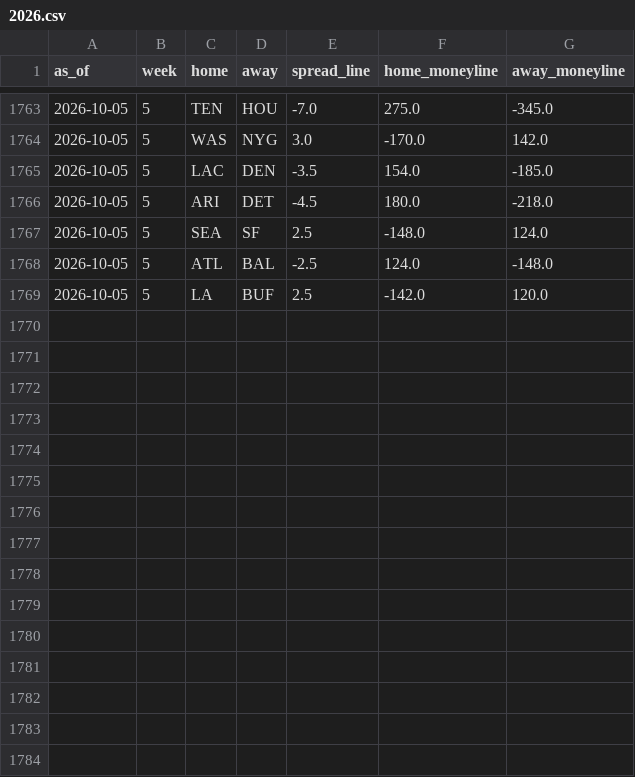
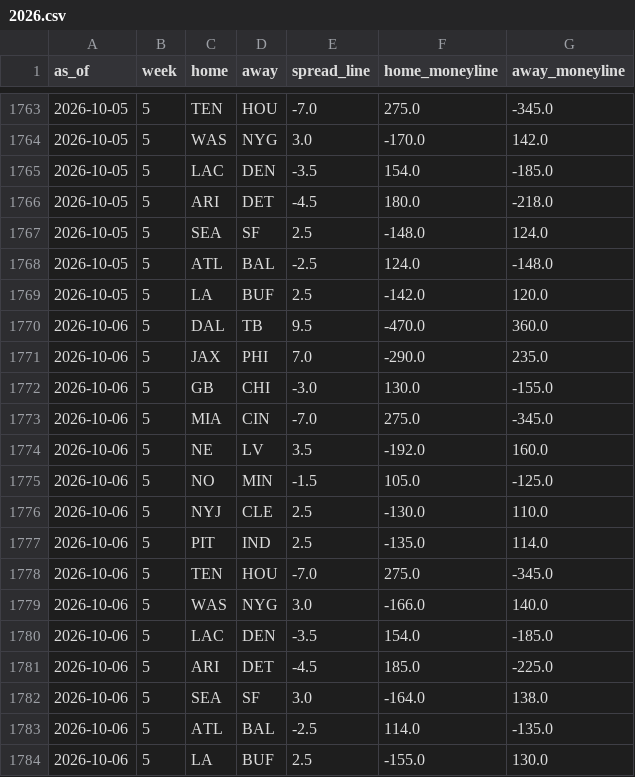
Before and after one commit to trimcrae/Fantasy-Football-Predictions, a CSV file: eliminator/site/data/lines/2026.csv, drawn as a sheet; only a part is shown, gaps mark what is left out.

```diff
--- a/eliminator/site/data/lines/2026.csv
+++ b/eliminator/site/data/lines/2026.csv
@@ -1769 +1769,16 @@ as_of,week,home,away,spread_line,home_moneyline,away_moneyline
 2026-10-05,5,LA,BUF,2.5,-142.0,120.0
+2026-10-06,5,DAL,TB,9.5,-470.0,360.0
+2026-10-06,5,JAX,PHI,7.0,-290.0,235.0
+2026-10-06,5,GB,CHI,-3.0,130.0,-155.0
+2026-10-06,5,MIA,CIN,-7.0,275.0,-345.0
+2026-10-06,5,NE,LV,3.5,-192.0,160.0
+2026-10-06,5,NO,MIN,-1.5,105.0,-125.0
+2026-10-06,5,NYJ,CLE,2.5,-130.0,110.0
+2026-10-06,5,PIT,IND,2.5,-135.0,114.0
+2026-10-06,5,TEN,HOU,-7.0,275.0,-345.0
+2026-10-06,5,WAS,NYG,3.0,-166.0,140.0
+2026-10-06,5,LAC,DEN,-3.5,154.0,-185.0
+2026-10-06,5,ARI,DET,-4.5,185.0,-225.0
+2026-10-06,5,SEA,SF,3.0,-164.0,138.0
+2026-10-06,5,ATL,BAL,-2.5,114.0,-135.0
+2026-10-06,5,LA,BUF,2.5,-155.0,130.0
```
Also changed, not shown: 9 other files.
